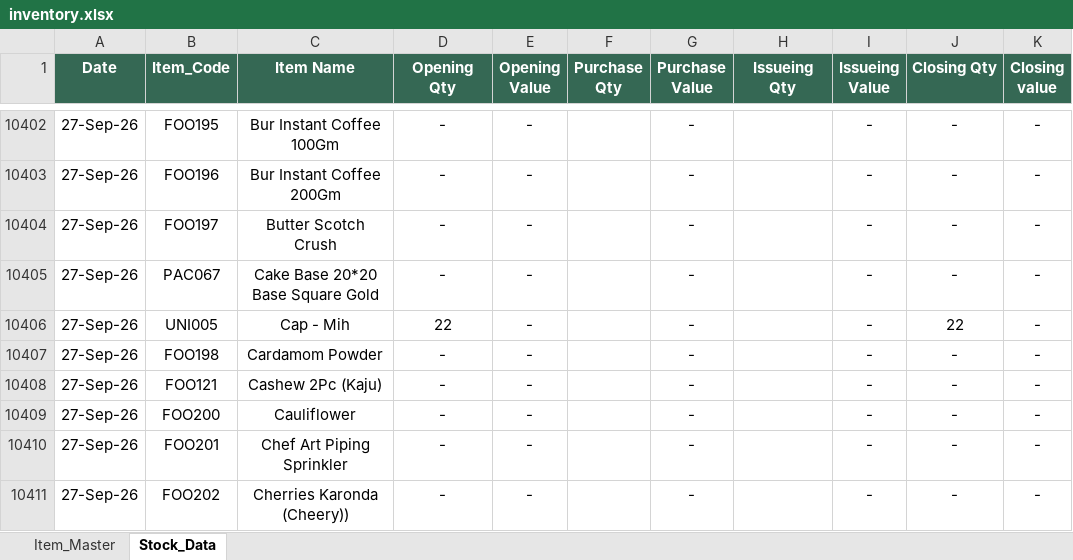
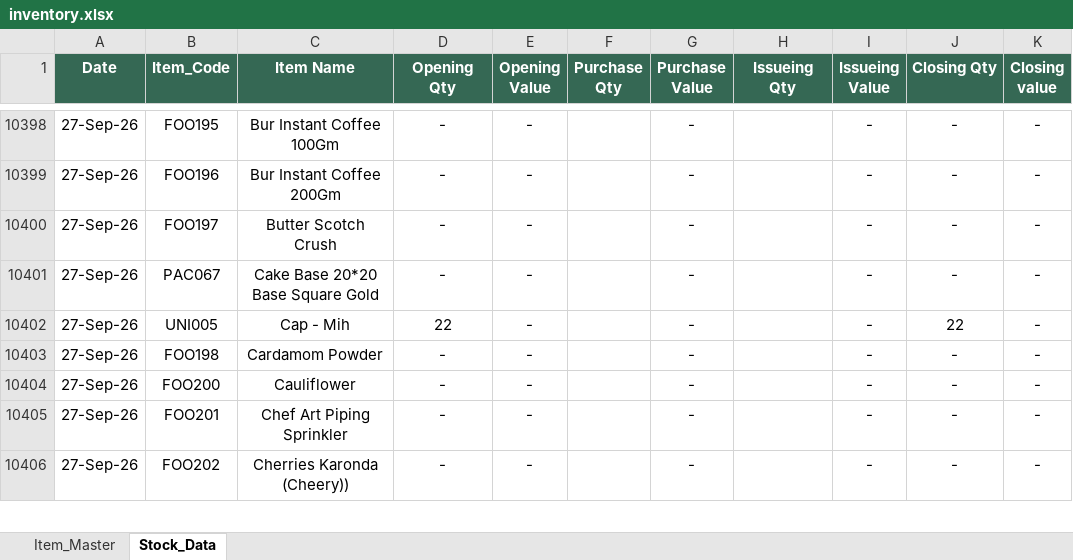
Before and after one commit to nakkahari2505/RestaurantAI_V3, an Excel workbook: data/auberry/inventory.xlsx, sheet Stock_Data, drawn as a sheet; only a part is shown, gaps mark what is left out; values as stored, in another font and other column widths than the file's, no borders; the diff covers the shown part only; the diff names each change by its address in the sheet, - before the commit and + after, or states it on an @@ line.

Commit message:
Update Auberry inventory data

```diff
--- a/data/auberry/inventory.xlsx (sheet Stock_Data)
+++ b/data/auberry/inventory.xlsx (sheet Stock_Data)
-row 10408: 27-Sep-26 | FOO121 | Cashew 2Pc (Kaju) | - | - |  | - |  | - | - | -
```
Also changed, not shown: 7 removed rows elsewhere in this sheet.
